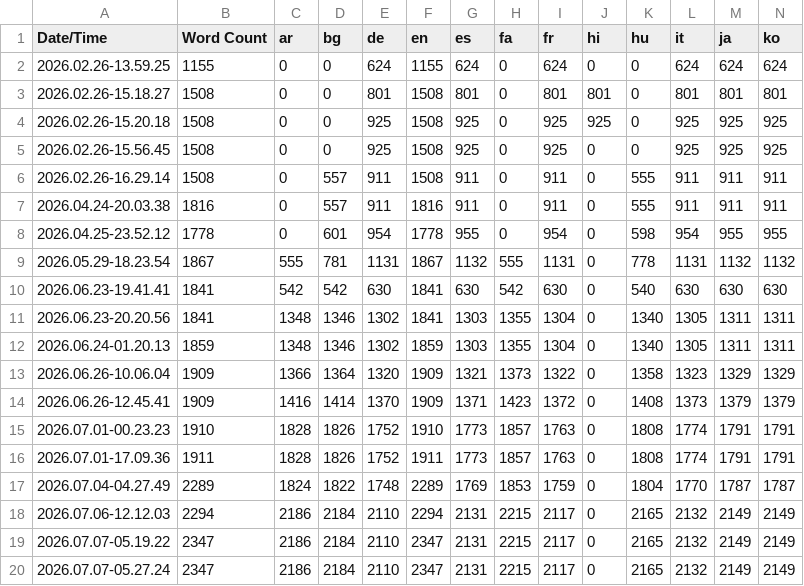
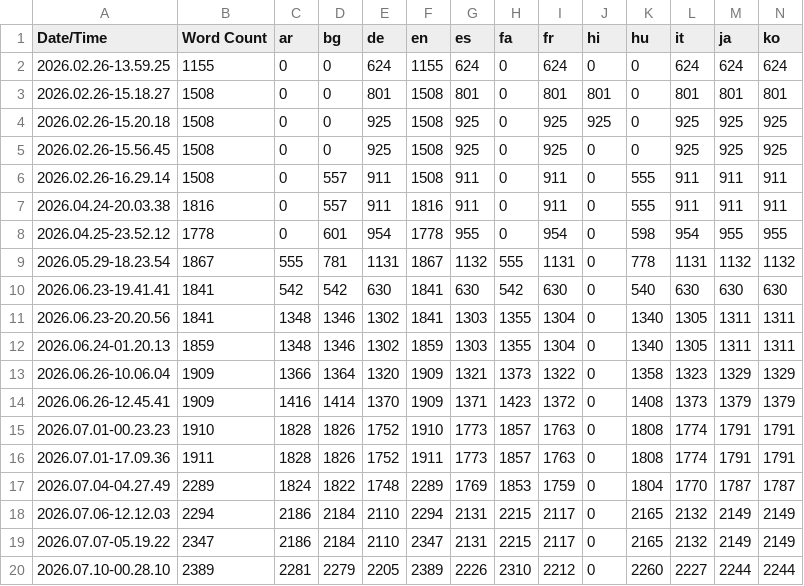
Before and after one commit to majormer/SmartFoundations, a CSV file: Content/Localization/SmartFoundations/SmartFoundations.csv, drawn as a sheet; only a part is shown; removed rows and columns are numbered as before the commit, all else as after; rows hold the shown columns only; the diff names each change by its address in the sheet, - before the commit and + after, or states it on an @@ line.

Commit message:
chore(i18n): compile 34.1.0 .locres (Player Relative + chain-restore strings)
Regenerate manifest/archives/.locres via GatherText so the 13 new 34.1.0
HUD, hint, and chain-restore strings ship translated in all 20 cultures
instead of English fallback. Translations were already in the .po/.archive;
this compiles them into the .locres the game actually loads.

No asset-string regression (loc_parity_check: 0 stale, full key sets).

```diff
--- a/Content/Localization/SmartFoundations/SmartFoundations.csv
+++ b/Content/Localization/SmartFoundations/SmartFoundations.csv
-row 20: 2026.07.07-05.27.24 | 2347 | 2186 | 2184 | 2110 | 2347 | 2131 | 2215 | 2117 | 0 | 2165 | 2132 | 2149 | 2149
+row 20: 2026.07.10-00.28.10 | 2389 | 2281 | 2279 | 2205 | 2389 | 2226 | 2310 | 2212 | 0 | 2260 | 2227 | 2244 | 2244
```
Also changed, not shown: 43 other files.
